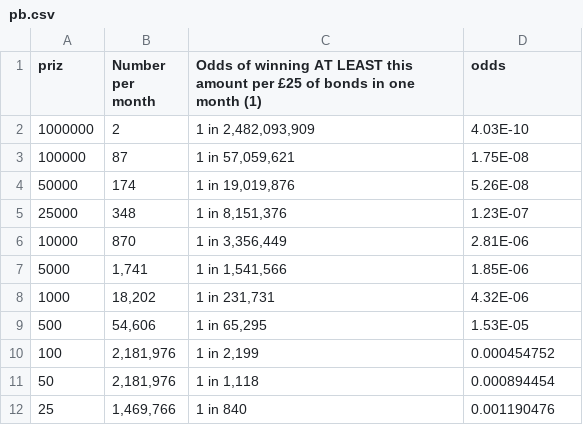
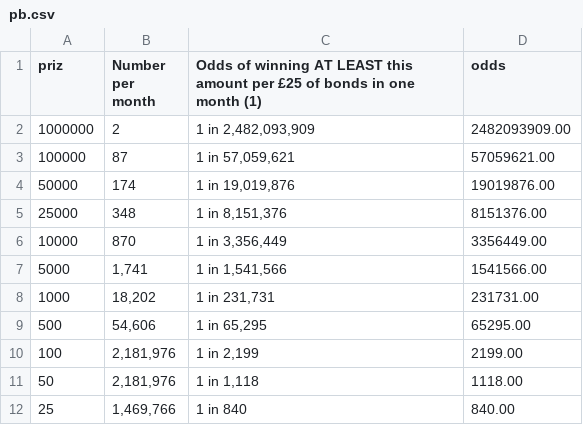
Before and after one commit to gc394/PremiumBonds, a CSV file: data/pb.csv, drawn as a sheet.

```diff
--- a/data/pb.csv
+++ b/data/pb.csv
@@ -1,12 +1,12 @@
 priz,Number per month,Odds of winning AT LEAST this amount per £25 of bonds in one month (1),odds
-1000000,2,"1 in 2,482,093,909",4.03E-10
-100000,87,"1 in 57,059,621",1.75E-08
-50000,174,"1 in 19,019,876",5.26E-08
-25000,348,"1 in 8,151,376",1.23E-07
-10000,870,"1 in 3,356,449",2.81E-06
-5000,"1,741","1 in 1,541,566",1.85E-06
-1000,"18,202","1 in 231,731",4.32E-06
-500,"54,606","1 in 65,295",1.53E-05
-100,"2,181,976","1 in 2,199",0.000454752
-50,"2,181,976","1 in 1,118",0.000894454
-25,"1,469,766",1 in 840,0.001190476
+1000000,2,"1 in 2,482,093,909",2482093909.00
+100000,87,"1 in 57,059,621",57059621.00
+50000,174,"1 in 19,019,876",19019876.00
+25000,348,"1 in 8,151,376",8151376.00
+10000,870,"1 in 3,356,449",3356449.00
+5000,"1,741","1 in 1,541,566",1541566.00
+1000,"18,202","1 in 231,731",231731.00
+500,"54,606","1 in 65,295",65295.00
+100,"2,181,976","1 in 2,199",2199.00
+50,"2,181,976","1 in 1,118",1118.00
+25,"1,469,766",1 in 840,840.00
```
Also changed, not shown: 1 other file.
